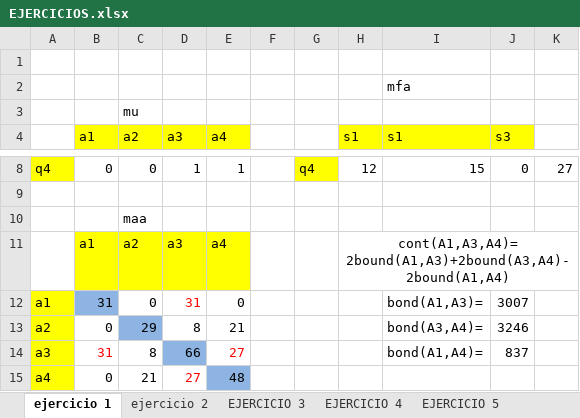
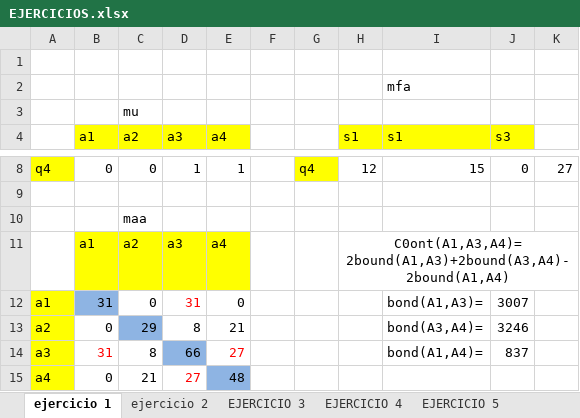
Before and after one commit to Nineales/Poryecto-prueba, an Excel workbook: EJERCICIOS.xlsx, sheet ejercicio 1, drawn as a sheet; only a part is shown, gaps mark what is left out; values as stored, in another font and other column widths than the file's, no borders; the diff names each change by its address in the sheet, - before the commit and + after, or states it on an @@ line.

Commit message:
modificacion de ejercicios

```diff
--- a/EJERCICIOS.xlsx (sheet ejercicio 1)
+++ b/EJERCICIOS.xlsx (sheet ejercicio 1)
-H11 (s1): cont(A1,A3,A4)= 2bound(A1,A3)+2bound(A3,A4)-2bound(A1,A4)
+H11 (s1): C0ont(A1,A3,A4)= 2bound(A1,A3)+2bound(A3,A4)-2bound(A1,A4)
```
